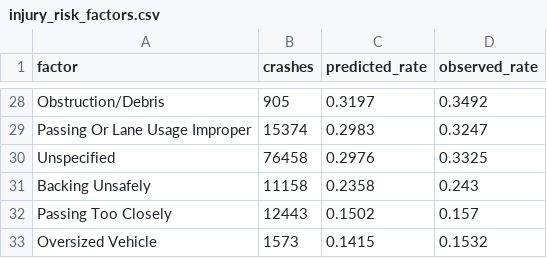
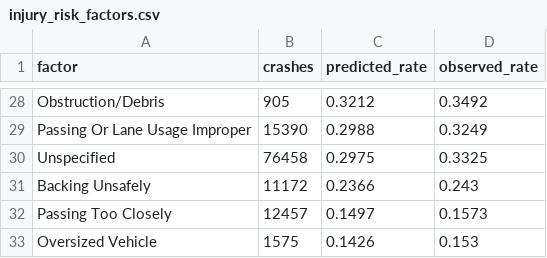
Before and after one commit to yougijain/NYC-Collisions, a CSV file: data/clean/injury_risk_factors.csv, drawn as a sheet; only a part is shown, gaps mark what is left out; the diff covers the shown part only; the diff names each change by its address in the sheet, - before the commit and + after, or states it on an @@ line.

```diff
--- a/data/clean/injury_risk_factors.csv
+++ b/data/clean/injury_risk_factors.csv
-C28 (predicted_rate): 0.3197
+C28 (predicted_rate): 0.3212
-B29 (crashes): 15374
+B29 (crashes): 15390
-C29 (predicted_rate): 0.2983
+C29 (predicted_rate): 0.2988
-D29 (observed_rate): 0.3247
+D29 (observed_rate): 0.3249
-C30 (predicted_rate): 0.2976
+C30 (predicted_rate): 0.2975
-B31 (crashes): 11158
+B31 (crashes): 11172
-C31 (predicted_rate): 0.2358
+C31 (predicted_rate): 0.2366
-B32 (crashes): 12443
+B32 (crashes): 12457
-C32 (predicted_rate): 0.1502
+C32 (predicted_rate): 0.1497
-D32 (observed_rate): 0.157
+D32 (observed_rate): 0.1573
-B33 (crashes): 1573
+B33 (crashes): 1575
-C33 (predicted_rate): 0.1415
+C33 (predicted_rate): 0.1426
-D33 (observed_rate): 0.1532
+D33 (observed_rate): 0.153
```
Also changed, not shown: 3 added rows, 3 removed rows and 59 edited cells elsewhere in this file, data/clean/injury_exposure.csv, data/clean/injury_watchlist.csv, 14 other files.
